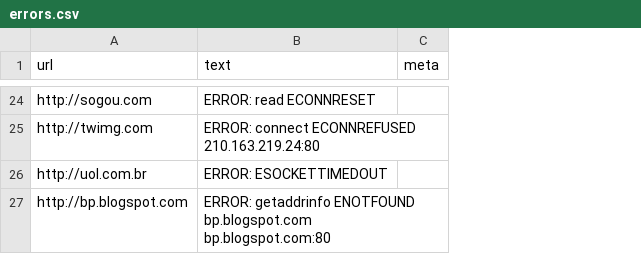
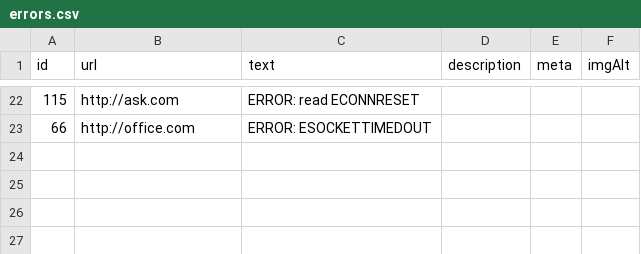
Before and after one commit to priyansh1161/top_sites_crawler, a CSV file: errors.csv, drawn as a sheet; only a part is shown, gaps mark what is left out; removed rows and columns are numbered as before the commit, all else as after; the diff covers the shown part only; the diff names each change by its address in the sheet, - before the commit and + after, or states it on an @@ line.

```diff
--- a/errors.csv
+++ b/errors.csv
+column A (id), rows 22-23: 115 | 66
+column D (description), empty
+column F (imgAlt), empty
-B22 (url): http://sogou.com
+B22 (url): http://ask.com
-row 25: http://twimg.com | ERROR: connect ECONNREFUSED 210.163.219.24:80
-B23 (url): http://uol.com.br
+B23 (url): http://office.com
-row 27: http://bp.blogspot.com | ERROR: getaddrinfo ENOTFOUND bp.blogspot.com bp.blogspot.com:80
```
Also changed, not shown: 9 added rows, 11 removed rows, 1 moved row and 7 edited cells elsewhere in this file, 13 other files.
